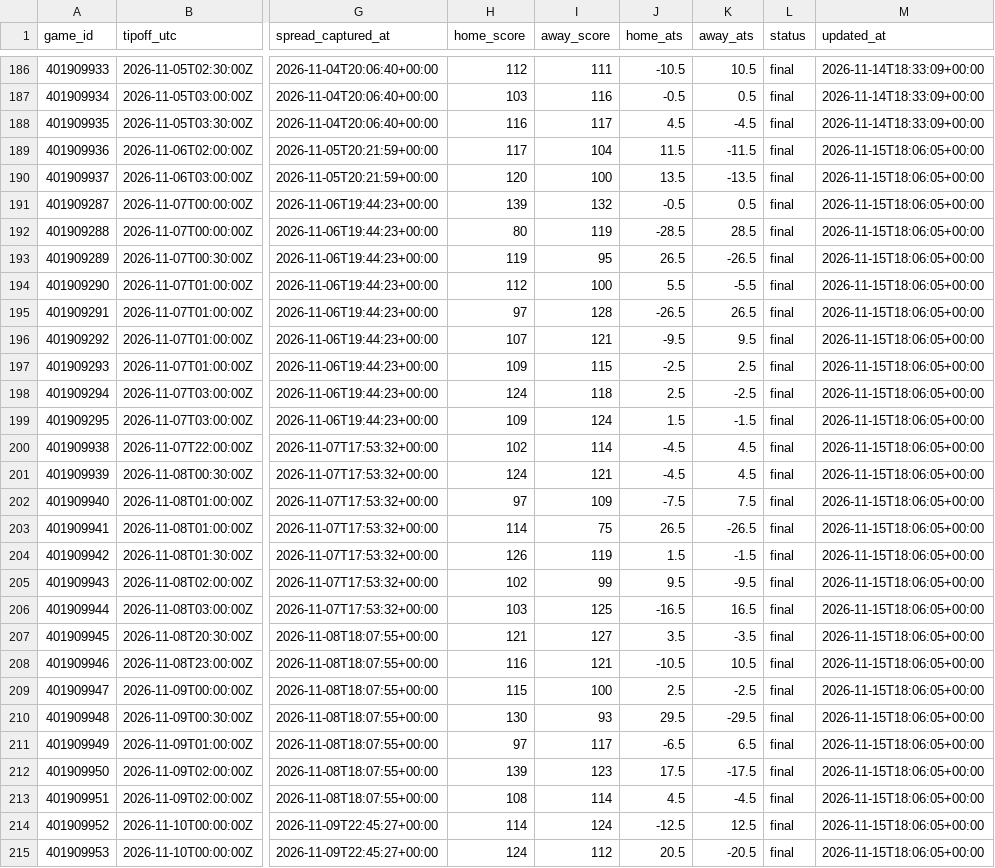
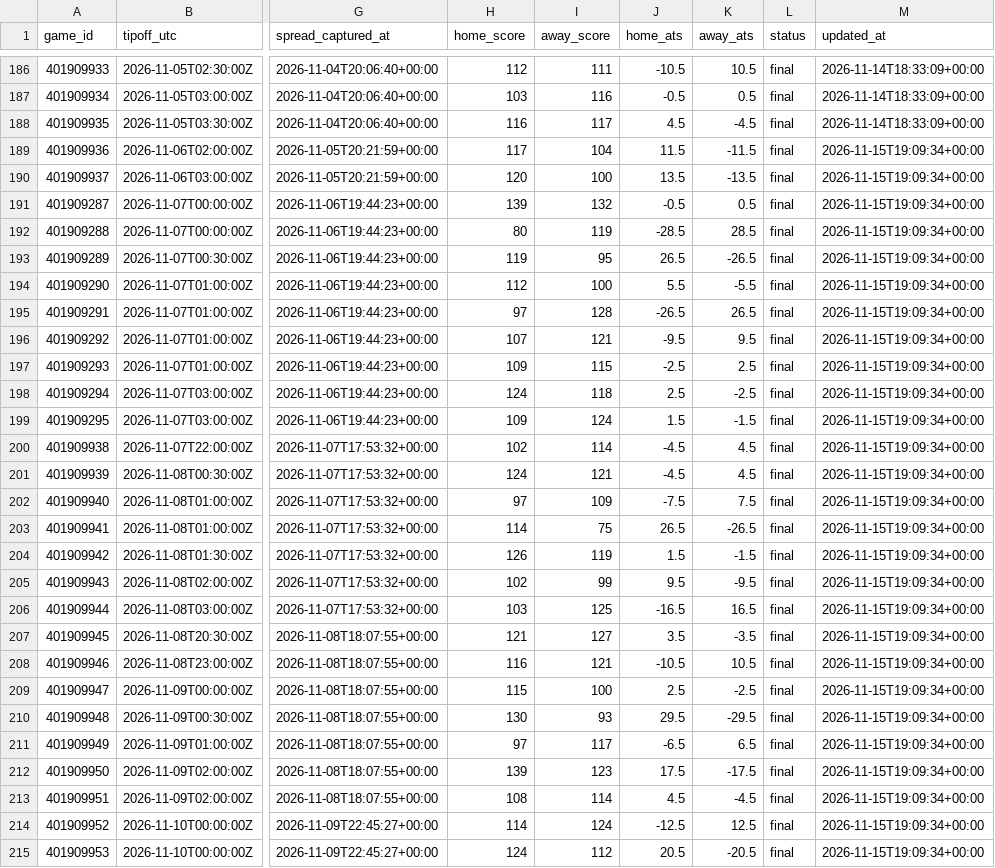
Before and after one commit to hschumann/hans-schumann.github.io, a CSV file: NBA_model/data/games.csv, drawn as a sheet; only a part is shown, gaps mark what is left out; the diff covers the shown part only; the diff names each change by its address in the sheet, - before the commit and + after, or states it on an @@ line.

```diff
--- a/NBA_model/data/games.csv
+++ b/NBA_model/data/games.csv
-M189:M215 (updated_at): 2026-11-15T18:06:05+00:00
+M189:M215 (updated_at): 2026-11-15T19:09:34+00:00
```
Also changed, not shown: 74 edited cells elsewhere in this file, 3 other files.
